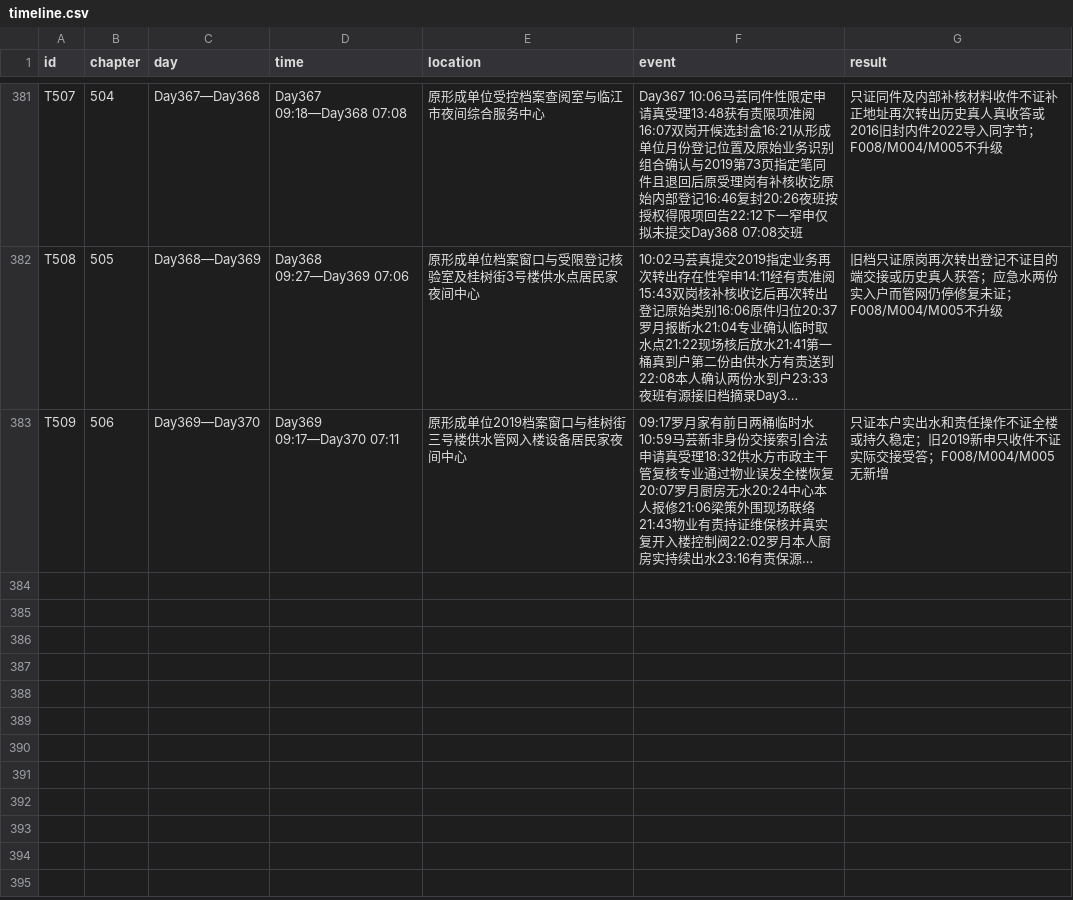
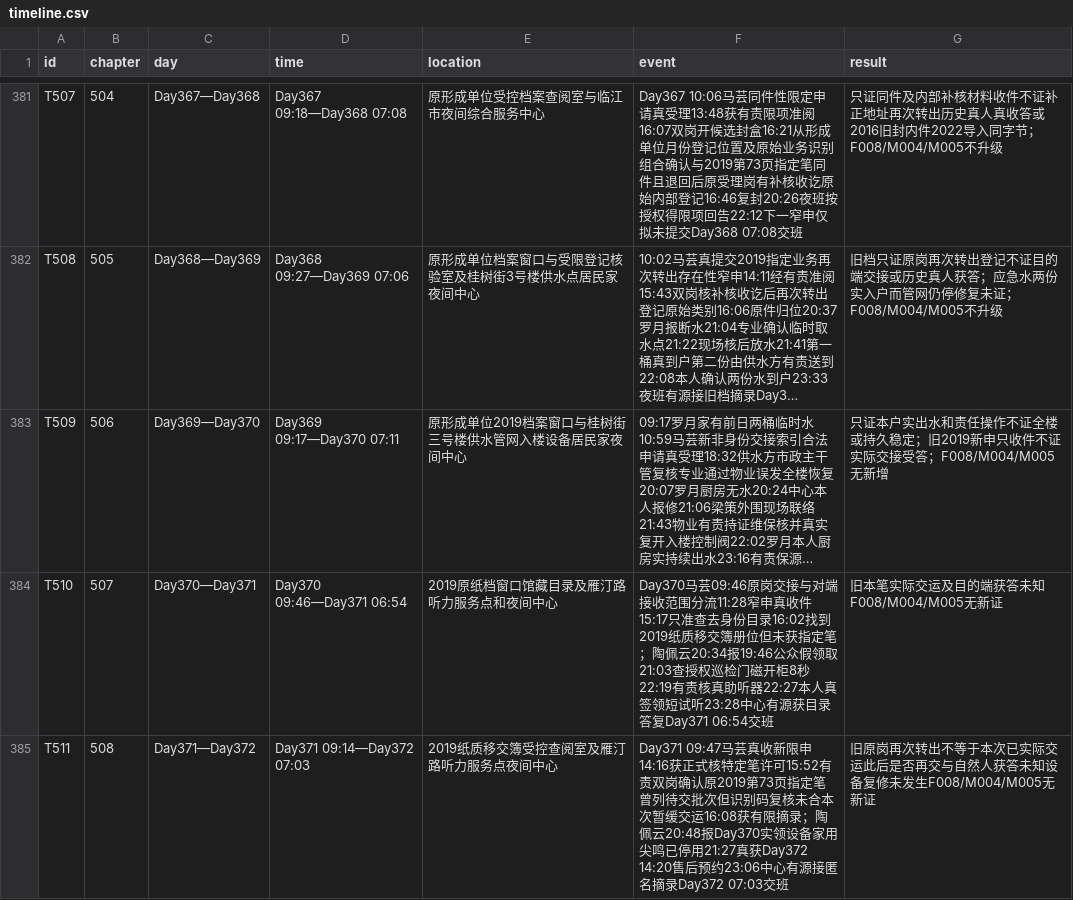
Before and after one commit to GcMin/fanqie-novel, a CSV file: memory/timeline.csv, drawn as a sheet; only a part is shown, gaps mark what is left out; long unchanged cells end in …; the diff names each change by its address in the sheet, - before the commit and + after, or states it on an @@ line.

```diff
--- a/memory/timeline.csv
+++ b/memory/timeline.csv
+row 384: T510 | 507 | Day370—Day371 | Day370 09:46—Day371 06:54 | 2019原纸档窗口馆藏目录及雁汀路听力服务点和夜间中心 | Day370马芸09:46原岗交接与对端接收范围分流11:28窄申真收件15:17只准查去身份目录16:02找到2019纸质移交簿册位但未获指定笔；陶佩云20:34报19:46公众假领取21:03查授权巡检门磁开柜8秒22:19有责核真助听器22:27本人真签领短试听23:28中心有源获目录答复Day371 06:54交班 | 旧本笔实际交运及目的端获答未知F008/M004/M005无新证
+row 385: T511 | 508 | Day371—Day372 | Day371 09:14—Day372 07:03 | 2019纸质移交簿受控查阅室及雁汀路听力服务点夜间中心 | Day371 09:47马芸真收新限申14:16获正式核特定笔许可15:52有责双岗确认原2019第73页指定笔曾列待交批次但识别码复核未合本次暂缓交运16:08获有限摘录；陶佩云20:48报Day370实领设备家用尖鸣已停用21:27真获Day372 14:20售后预约23:06中心有源接匿名摘录Day372 07:03交班 | 旧原岗再次转出不等于本次已实际交运此后是否再交与自然人获答未知设备复修未发生F008/M004/M005无新证
```
Also changed, not shown: memory/foreshadowing.csv, plans/chapter_plan.csv, 20 other files.
